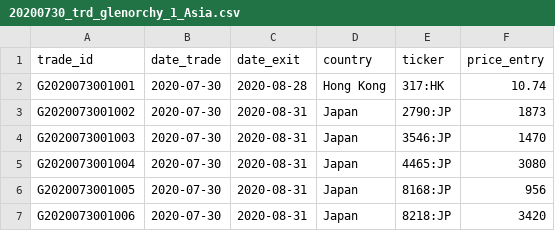
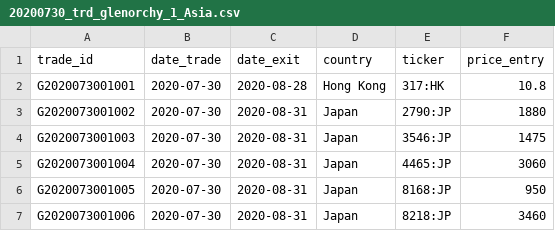
Before and after one commit to Ventura-Strats/Glenorchy, a CSV file: Trades_New/20200730_trd_glenorchy_1_Asia.csv, drawn as a sheet.

Commit message:
Adding Trades Glenorchy Asia 2020-07-30

```diff
--- a/Trades_New/20200730_trd_glenorchy_1_Asia.csv
+++ b/Trades_New/20200730_trd_glenorchy_1_Asia.csv
@@ -1,7 +1,7 @@
 "trade_id","date_trade","date_exit","country","ticker","price_entry"
-"G2020073001001",2020-07-30,"2020-08-28","Hong Kong","317:HK",10.74
-"G2020073001002",2020-07-30,"2020-08-31","Japan","2790:JP",1873
-"G2020073001003",2020-07-30,"2020-08-31","Japan","3546:JP",1470
-"G2020073001004",2020-07-30,"2020-08-31","Japan","4465:JP",3080
-"G2020073001005",2020-07-30,"2020-08-31","Japan","8168:JP",956
-"G2020073001006",2020-07-30,"2020-08-31","Japan","8218:JP",3420
+"G2020073001001",2020-07-30,"2020-08-28","Hong Kong","317:HK",10.8
+"G2020073001002",2020-07-30,"2020-08-31","Japan","2790:JP",1880
+"G2020073001003",2020-07-30,"2020-08-31","Japan","3546:JP",1475
+"G2020073001004",2020-07-30,"2020-08-31","Japan","4465:JP",3060
+"G2020073001005",2020-07-30,"2020-08-31","Japan","8168:JP",950
+"G2020073001006",2020-07-30,"2020-08-31","Japan","8218:JP",3460
```
